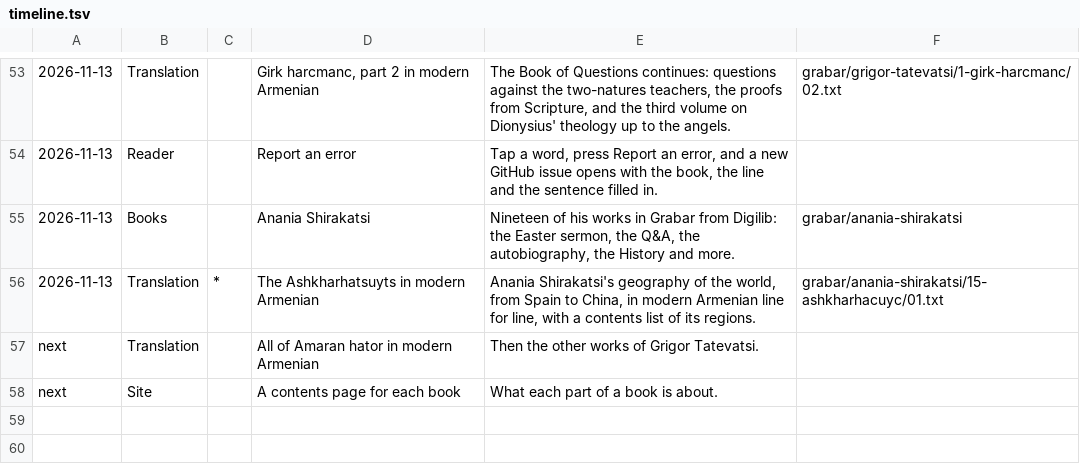
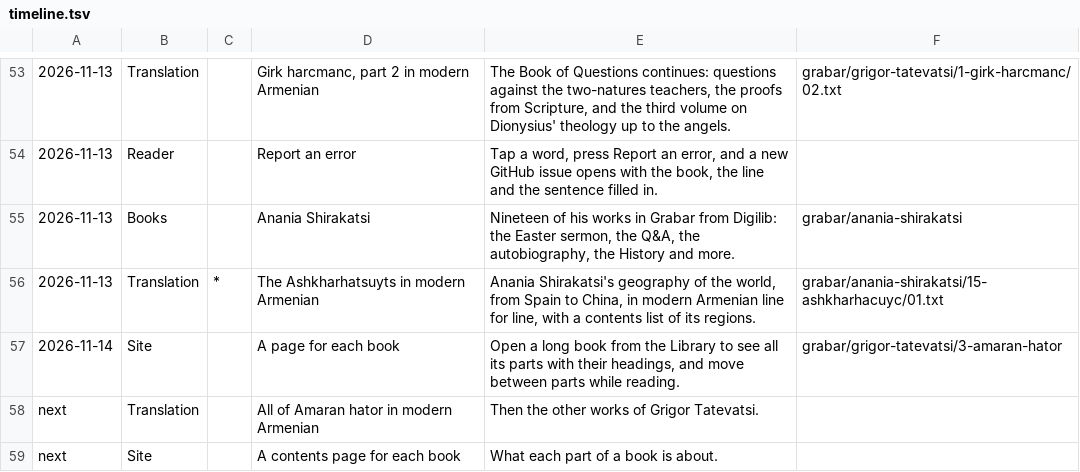
Before and after one commit to serjhnn/nx-gir, a TSV file: timeline.tsv, drawn as a sheet; only a part is shown, gaps mark what is left out; the diff names each change by its address in the sheet, - before the commit and + after, or states it on an @@ line.

```diff
--- a/timeline.tsv
+++ b/timeline.tsv
+row 57: 2026-11-14 | Site |  | A page for each book | Open a long book from the Library to see all its parts with their headings, and move between parts while reading. | grabar/grigor-tatevatsi/3-amaran-hator
```
Also changed, not shown: books/LIBRARY.tsv, 10 other files.
